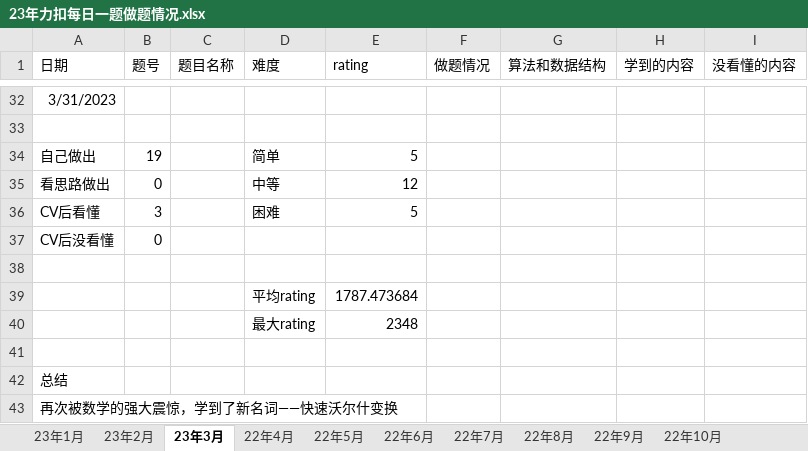
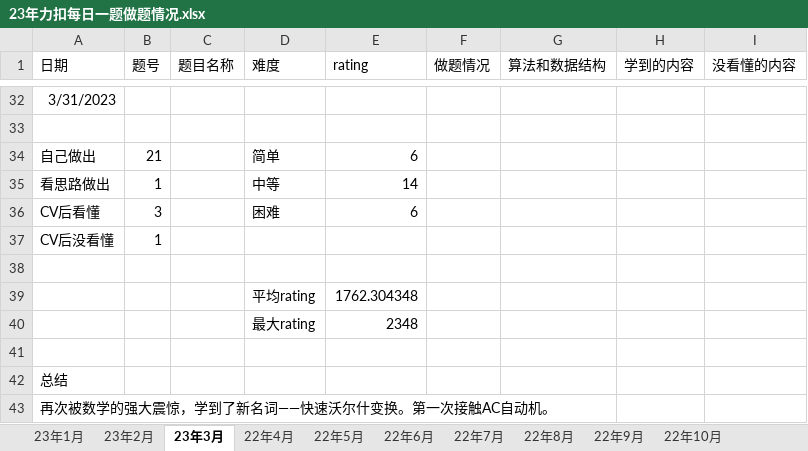
Before and after one commit to S-N-O-R-L-A-X/leetcode, an Excel workbook: 23年力扣每日一题做题情况.xlsx, sheet 23年3月, drawn as a sheet; only a part is shown, gaps mark what is left out; values as stored, in another font and other column widths than the file's, no borders; charts and pictures not drawn; the diff covers the shown part only; the diff names each change by its address in the sheet, - before the commit and + after, or states it on an @@ line.

```diff
--- a/23年力扣每日一题做题情况.xlsx (sheet 23年3月)
+++ b/23年力扣每日一题做题情况.xlsx (sheet 23年3月)
-B34 (题号): 19
+B34 (题号): 21
-E34 (rating): 5
+E34 (rating): 6
-B35 (题号): 0
+B35 (题号): 1
-E35 (rating): 12
+E35 (rating): 14
-E36 (rating): 5
+E36 (rating): 6
-B37 (题号): 0
+B37 (题号): 1
-E39 (rating): 1787.473684
+E39 (rating): 1762.304348
-A43 (日期): 再次被数学的强大震惊，学到了新名词——快速沃尔什变换
+A43 (日期): 再次被数学的强大震惊，学到了新名词——快速沃尔什变换。第一次接触AC自动机。
```
Also changed, not shown: 25 edited cells elsewhere in this sheet, charts or pictures.
